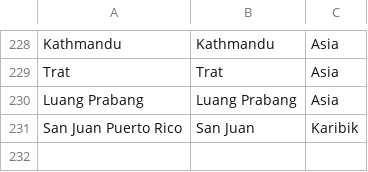
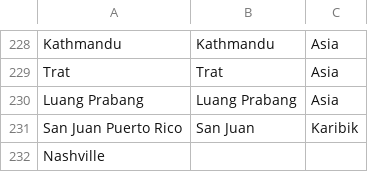
Before and after one commit to alexanu/Fun, a CSV file: Idealo/regio.csv, drawn as a sheet; only a part is shown, gaps mark what is left out; the diff names each change by its address in the sheet, - before the commit and + after, or states it on an @@ line.

```diff
--- a/Idealo/regio.csv
+++ b/Idealo/regio.csv
+row 232: Nashville
```
Also changed, not shown: 2 other files.
